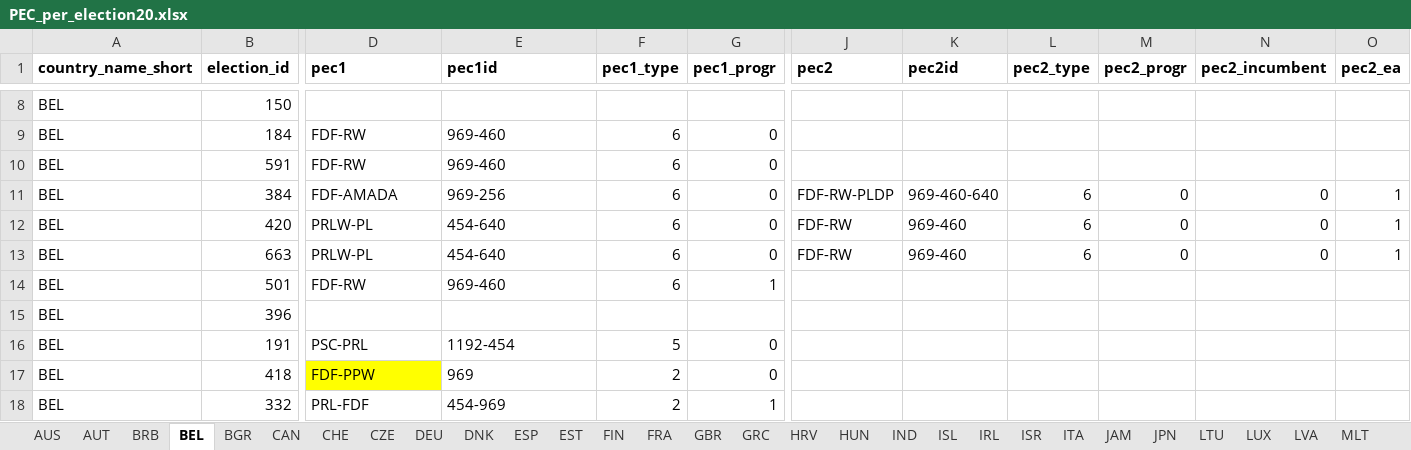
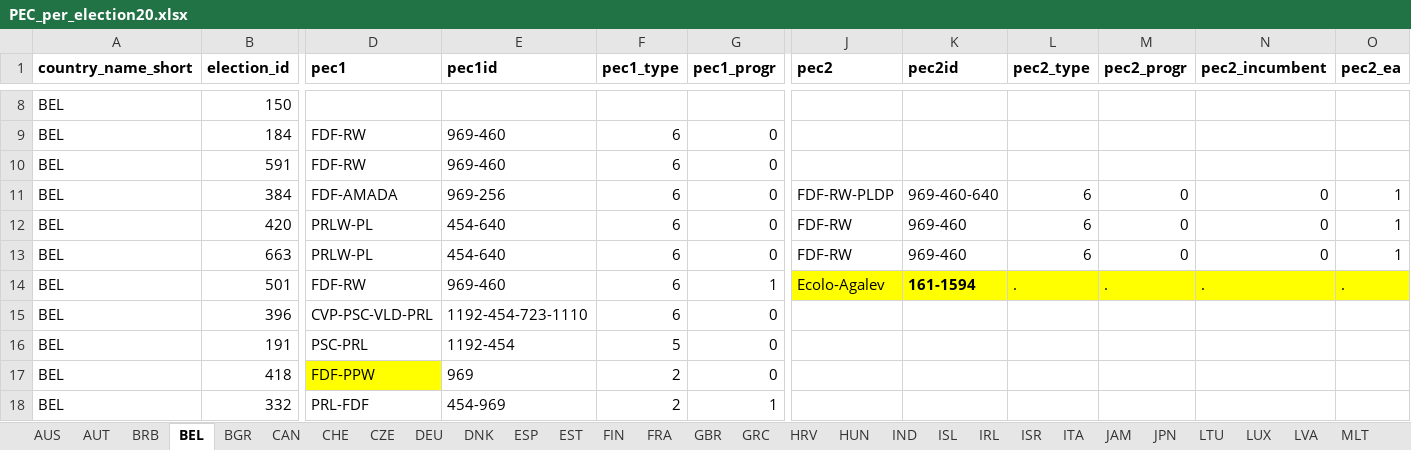
Before and after one commit to dagtann/pecs, an Excel workbook: dta/raw/PEC_per_election20.xlsx, sheet BEL, drawn as a sheet; only a part is shown, gaps mark what is left out; values as stored, in another font and other column widths than the file's, no borders; the diff covers the shown part only; the diff names each change by its address in the sheet, - before the commit and + after, or states it on an @@ line.

Commit message:
Update data munging     - integrates new data files     - some error detection/correction

```diff
--- a/dta/raw/PEC_per_election20.xlsx (sheet BEL)
+++ b/dta/raw/PEC_per_election20.xlsx (sheet BEL)
-J14 (pec2): (empty)
+J14 (pec2): Ecolo-Agalev
-J14:O14 fill: none
+J14:O14 fill: #FFFF00
-K14 (pec2id): (empty)
+K14 (pec2id): 161-1594
-L14 (pec2_type): (empty)
+L14 (pec2_type): .
-M14 (pec2_progr): (empty)
+M14 (pec2_progr): .
-N14 (pec2_incumbent): (empty)
+N14 (pec2_incumbent): .
-O14 (pec2_ea): (empty)
+O14 (pec2_ea): .
-D15 (pec1): (empty)
+D15 (pec1): CVP-PSC-VLD-PRL
-E15 (pec1id): (empty)
+E15 (pec1id): 1192-454-723-1110
-F15 (pec1_type): (empty)
+F15 (pec1_type): 6
-G15 (pec1_progr): (empty)
+G15 (pec1_progr): 0
```
Also changed, not shown: 2 edited cells elsewhere in this sheet, sheet EST, 4 other files.
